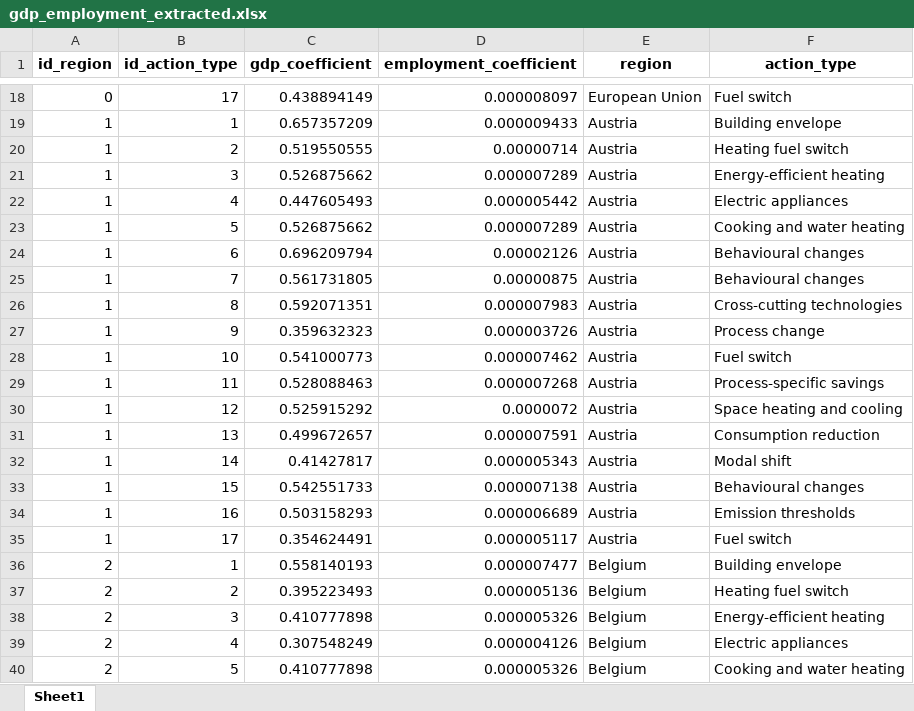
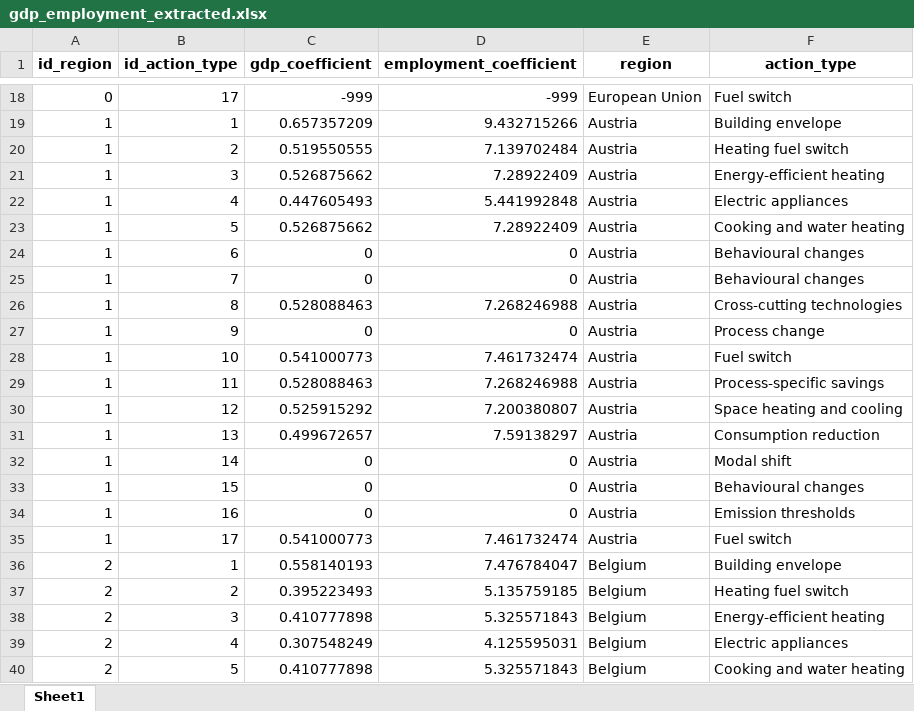
Before and after one commit to fraunhofer-isi/micat, an Excel workbook: import/raw_data/e3m/gdp_employment_extracted.xlsx, sheet Sheet1, drawn as a sheet; only a part is shown, gaps mark what is left out; values as stored, in another font and other column widths than the file's, no borders; the diff covers the shown part only; the diff names each change by its address in the sheet, - before the commit and + after, or states it on an @@ line.

```diff
--- a/import/raw_data/e3m/gdp_employment_extracted.xlsx (sheet Sheet1)
+++ b/import/raw_data/e3m/gdp_employment_extracted.xlsx (sheet Sheet1)
-C18 (gdp_coefficient): 0.438894149
+C18 (gdp_coefficient): -999
-D18 (employment_coefficient): 0.000008097
+D18 (employment_coefficient): -999
-D19 (employment_coefficient): 0.000009433
+D19 (employment_coefficient): 9.432715266
-D20 (employment_coefficient): 0.00000714
+D20 (employment_coefficient): 7.139702484
-D21 (employment_coefficient): 0.000007289
+D21 (employment_coefficient): 7.28922409
-D22 (employment_coefficient): 0.000005442
+D22 (employment_coefficient): 5.441992848
-D23 (employment_coefficient): 0.000007289
+D23 (employment_coefficient): 7.28922409
-C24 (gdp_coefficient): 0.696209794
+C24 (gdp_coefficient): 0
-D24 (employment_coefficient): 0.00002126
+D24 (employment_coefficient): 0
-C25 (gdp_coefficient): 0.561731805
+C25 (gdp_coefficient): 0
-D25 (employment_coefficient): 0.00000875
+D25 (employment_coefficient): 0
-C26 (gdp_coefficient): 0.592071351
+C26 (gdp_coefficient): 0.528088463
-D26 (employment_coefficient): 0.000007983
+D26 (employment_coefficient): 7.268246988
-C27 (gdp_coefficient): 0.359632323
+C27 (gdp_coefficient): 0
-D27 (employment_coefficient): 0.000003726
+D27 (employment_coefficient): 0
-D28 (employment_coefficient): 0.000007462
+D28 (employment_coefficient): 7.461732474
-D29 (employment_coefficient): 0.000007268
+D29 (employment_coefficient): 7.268246988
-D30 (employment_coefficient): 0.0000072
+D30 (employment_coefficient): 7.200380807
-D31 (employment_coefficient): 0.000007591
+D31 (employment_coefficient): 7.59138297
-C32 (gdp_coefficient): 0.41427817
+C32 (gdp_coefficient): 0
-D32 (employment_coefficient): 0.000005343
+D32 (employment_coefficient): 0
-C33 (gdp_coefficient): 0.542551733
+C33 (gdp_coefficient): 0
-D33 (employment_coefficient): 0.000007138
+D33 (employment_coefficient): 0
-C34 (gdp_coefficient): 0.503158293
+C34 (gdp_coefficient): 0
-D34 (employment_coefficient): 0.000006689
+D34 (employment_coefficient): 0
-C35 (gdp_coefficient): 0.354624491
+C35 (gdp_coefficient): 0.541000773
-D35 (employment_coefficient): 0.000005117
+D35 (employment_coefficient): 7.461732474
-D36 (employment_coefficient): 0.000007477
+D36 (employment_coefficient): 7.476784047
-D37 (employment_coefficient): 0.000005136
+D37 (employment_coefficient): 5.135759185
-D38 (employment_coefficient): 0.000005326
+D38 (employment_coefficient): 5.325571843
-D39 (employment_coefficient): 0.000004126
+D39 (employment_coefficient): 4.125595031
-D40 (employment_coefficient): 0.000005326
+D40 (employment_coefficient): 5.325571843
```
Also changed, not shown: 722 edited cells elsewhere in this sheet, import/raw_data/action_type_fuel_split_coefficient/chi_missing_entries.xlsx, 1 other file.
